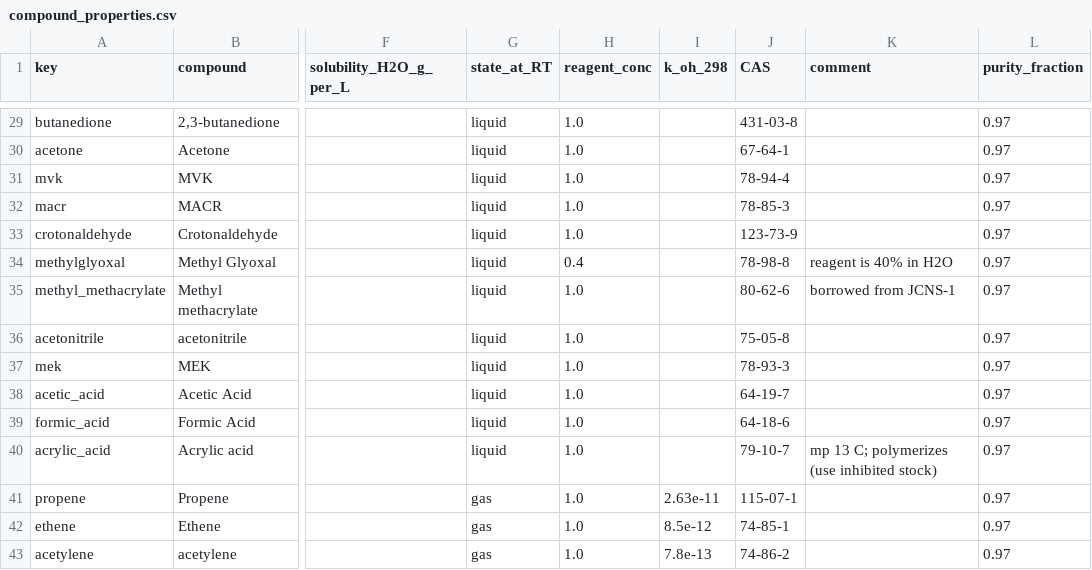
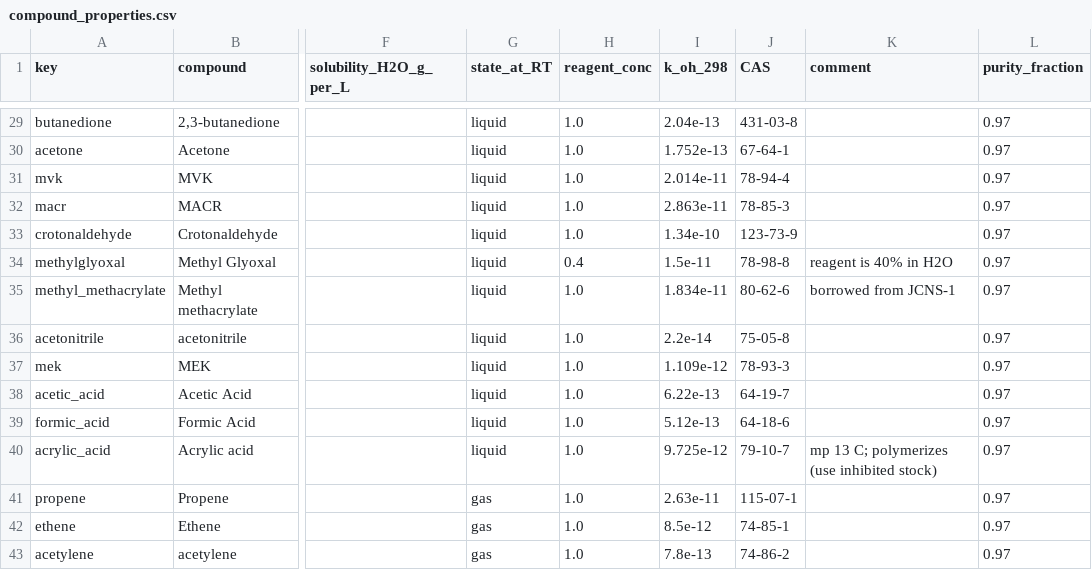
Before and after one commit to GGkatzelis/2026-SAPHFIRE, a CSV file: config/compound_properties.csv, drawn as a sheet; only a part is shown, gaps mark what is left out; the diff covers the shown part only; the diff names each change by its address in the sheet, - before the commit and + after, or states it on an @@ line.

```diff
--- a/config/compound_properties.csv
+++ b/config/compound_properties.csv
-I29 (k_oh_298): (empty)
+I29 (k_oh_298): 2.04e-13
-I30 (k_oh_298): (empty)
+I30 (k_oh_298): 1.752e-13
-I31 (k_oh_298): (empty)
+I31 (k_oh_298): 2.014e-11
-I32 (k_oh_298): (empty)
+I32 (k_oh_298): 2.863e-11
-I33 (k_oh_298): (empty)
+I33 (k_oh_298): 1.34e-10
-I34 (k_oh_298): (empty)
+I34 (k_oh_298): 1.5e-11
-I35 (k_oh_298): (empty)
+I35 (k_oh_298): 1.834e-11
-I36 (k_oh_298): (empty)
+I36 (k_oh_298): 2.2e-14
-I37 (k_oh_298): (empty)
+I37 (k_oh_298): 1.109e-12
-I38 (k_oh_298): (empty)
+I38 (k_oh_298): 6.22e-13
-I39 (k_oh_298): (empty)
+I39 (k_oh_298): 5.12e-13
-I40 (k_oh_298): (empty)
+I40 (k_oh_298): 9.725e-12
```
Also changed, not shown: 27 edited cells elsewhere in this file, config/voc_species.csv, fingerprint_tidy.csv, 4 other files.
